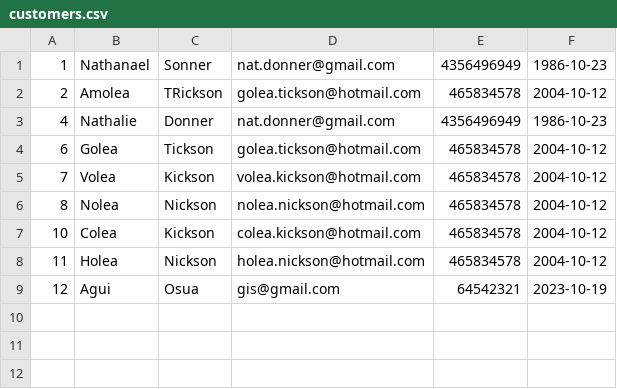
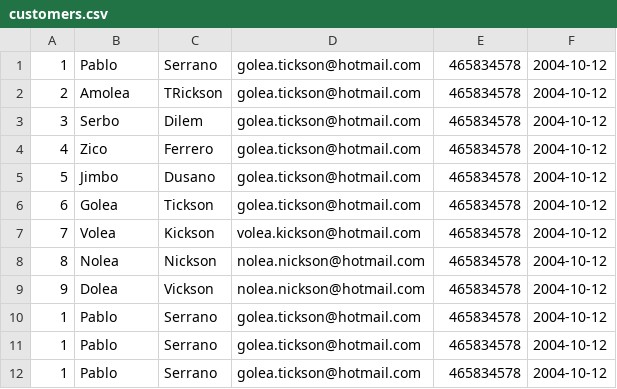
Before and after one commit to Pablopume/Psp_Datos, a CSV file: data/customers.csv, drawn as a sheet.

```diff
--- a/data/customers.csv
+++ b/data/customers.csv
@@ -1,4 +1,6 @@
-1;Nathanael;Sonner;nat.donner@gmail.com;4356496949;1986-10-23
+1;Pablo;Serrano;golea.tickson@hotmail.com;465834578;2004-10-12
 2;Amolea;TRickson;golea.tickson@hotmail.com;465834578;2004-10-12
-4;Nathalie;Donner;nat.donner@gmail.com;4356496949;1986-10-23
+3;Serbo;Dilem;golea.tickson@hotmail.com;465834578;2004-10-12
+4;Zico;Ferrero;golea.tickson@hotmail.com;465834578;2004-10-12
+5;Jimbo;Dusano;golea.tickson@hotmail.com;465834578;2004-10-12
 6;Golea;Tickson;golea.tickson@hotmail.com;465834578;2004-10-12
@@ -6,4 +8,5 @@
 8;Nolea;Nickson;nolea.nickson@hotmail.com;465834578;2004-10-12
-10;Colea;Kickson;colea.kickson@hotmail.com;465834578;2004-10-12
-11;Holea;Nickson;holea.nickson@hotmail.com;465834578;2004-10-12
-12;Agui;Osua;gis@gmail.com;64542321;2023-10-19
+9;Dolea;Vickson;nolea.nickson@hotmail.com;465834578;2004-10-12
+1;Pablo;Serrano;golea.tickson@hotmail.com;465834578;2004-10-12
+1;Pablo;Serrano;golea.tickson@hotmail.com;465834578;2004-10-12
+1;Pablo;Serrano;golea.tickson@hotmail.com;465834578;2004-10-12
```
Also changed, not shown: 40 other files.
